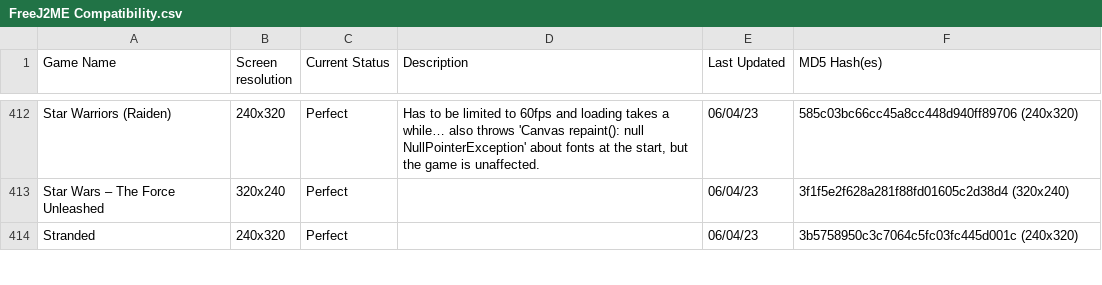
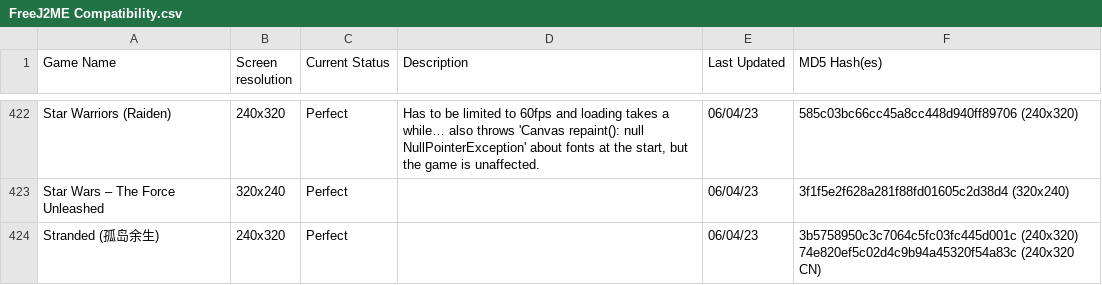
Before and after one commit to TASEmulators/freej2me-plus, a CSV file: docs/compat_data/FreeJ2ME Compatibility.csv, drawn as a sheet; only a part is shown, gaps mark what is left out; the diff covers the shown part only.

Commit message:
Update FreeJ2ME Compatibility.csv
Added games, fixed EN translation.

```diff
--- a/docs/compat_data/FreeJ2ME Compatibility.csv
+++ b/docs/compat_data/FreeJ2ME Compatibility.csv
@@ -413,2 +423,2 @@ Star Warriors (Raiden)|240x320|Perfect|Has to be limited to 60fps and loading ta
 Star Wars – The Force Unleashed|320x240|Perfect||06/04/23|3f1f5e2f628a281f88fd01605c2d38d4 (320x240)
-Stranded|240x320|Perfect||06/04/23|3b5758950c3c7064c5fc03fc445d001c (240x320)
+Stranded (孤岛余生)|240x320|Perfect||06/04/23|3b5758950c3c7064c5fc03fc445d001c (240x320) 74e820ef5c02d4c9b94a45320f54a83c (240x320 CN)
```
Also changed, not shown: 11 added rows, 4 removed rows and 2 edited cells elsewhere in this file.
